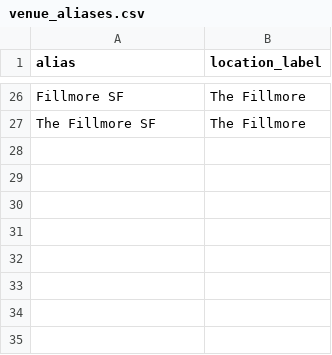
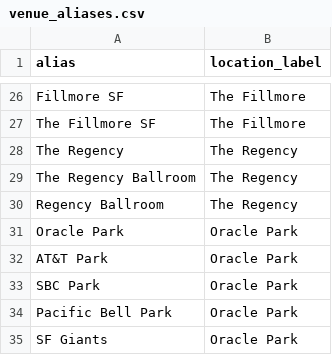
Before and after one commit to eatthemenu/parkinsf_event_collect_collate, a CSV file: config/venue_aliases.csv, drawn as a sheet; only a part is shown, gaps mark what is left out; the diff names each change by its address in the sheet, - before the commit and + after, or states it on an @@ line.

```diff
--- a/config/venue_aliases.csv
+++ b/config/venue_aliases.csv
+row 28: The Regency | The Regency
+row 29: The Regency Ballroom | The Regency
+row 30: Regency Ballroom | The Regency
+row 31: Oracle Park | Oracle Park
+row 32: AT&T Park | Oracle Park
+row 33: SBC Park | Oracle Park
+row 34: Pacific Bell Park | Oracle Park
+row 35: SF Giants | Oracle Park
```
Also changed, not shown: 3 other files.
